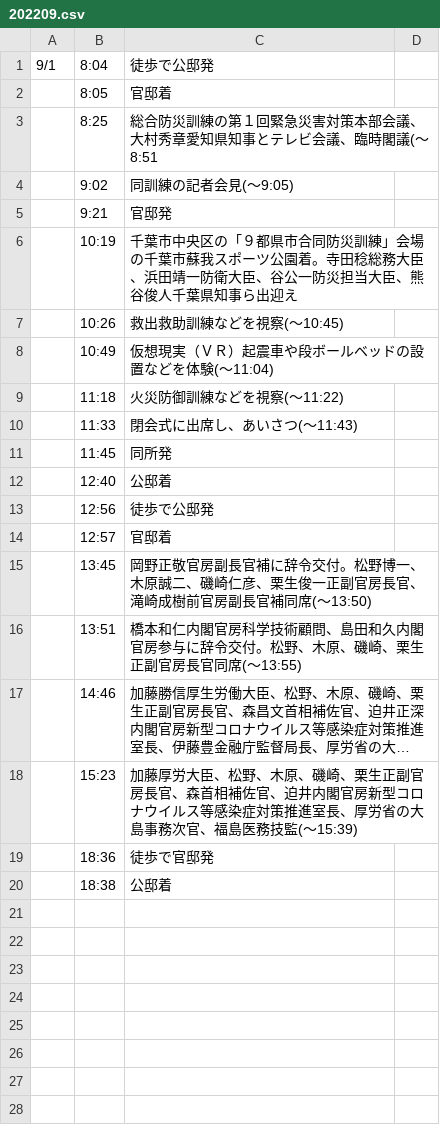
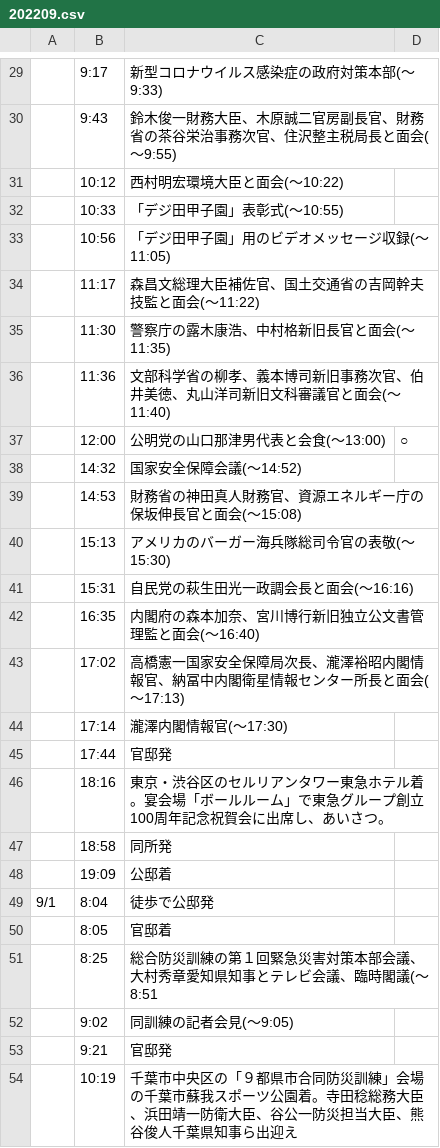
Before and after one commit to yuokada/Prime-Minister-movements, a CSV file: original/202209.csv, drawn as a sheet; only a part is shown, gaps mark what is left out; the shorter side is filled out with more unchanged rows; long unchanged cells end in …; the diff covers the shown part only.

Commit message:
[skip ci] Update crawled files

```diff
--- a/original/202209.csv
+++ b/original/202209.csv
@@ -1 +29,21 @@
+	9:17	新型コロナウイルス感染症の政府対策本部(～9:33)
+	9:43	鈴木俊一財務大臣、木原誠二官房副長官、財務省の茶谷栄治事務次官、住沢整主税局長と面会(～9:55)
+	10:12	西村明宏環境大臣と面会(～10:22)
+	10:33	「デジ田甲子園」表彰式(～10:55)
+	10:56	「デジ田甲子園」用のビデオメッセージ収録(～11:05)
+	11:17	森昌文総理大臣補佐官、国土交通省の吉岡幹夫技監と面会(～11:22)
+	11:30	警察庁の露木康浩、中村格新旧長官と面会(～11:35)
+	11:36	文部科学省の柳孝、義本博司新旧事務次官、伯井美徳、丸山洋司新旧文科審議官と面会(～11:40)
+	12:00	公明党の山口那津男代表と会食(～13:00)	○
+	14:32	国家安全保障会議(～14:52)
+	14:53	財務省の神田真人財務官、資源エネルギー庁の保坂伸長官と面会(～15:08)
+	15:13	アメリカのバーガー海兵隊総司令官の表敬(～15:30)
+	15:31	自民党の萩生田光一政調会長と面会(～16:16)
+	16:35	内閣府の森本加奈、宮川博行新旧独立公文書管理監と面会(～16:40)
+	17:02	高橋憲一国家安全保障局次長、瀧澤裕昭内閣情報官、納冨中内閣衛星情報センター所長と面会(～17:13)
+	17:14	瀧澤内閣情報官(～17:30)
+	17:44	官邸発
+	18:16	東京・渋谷区のセルリアンタワー東急ホテル着。宴会場「ボールルーム」で東急グループ創立100周年記念祝賀会に出席し、あいさつ。
+	18:58	同所発
+	19:09	公邸着
 9/1	8:04	徒歩で公邸発
```
Also changed, not shown: 28 added rows elsewhere in this file.
